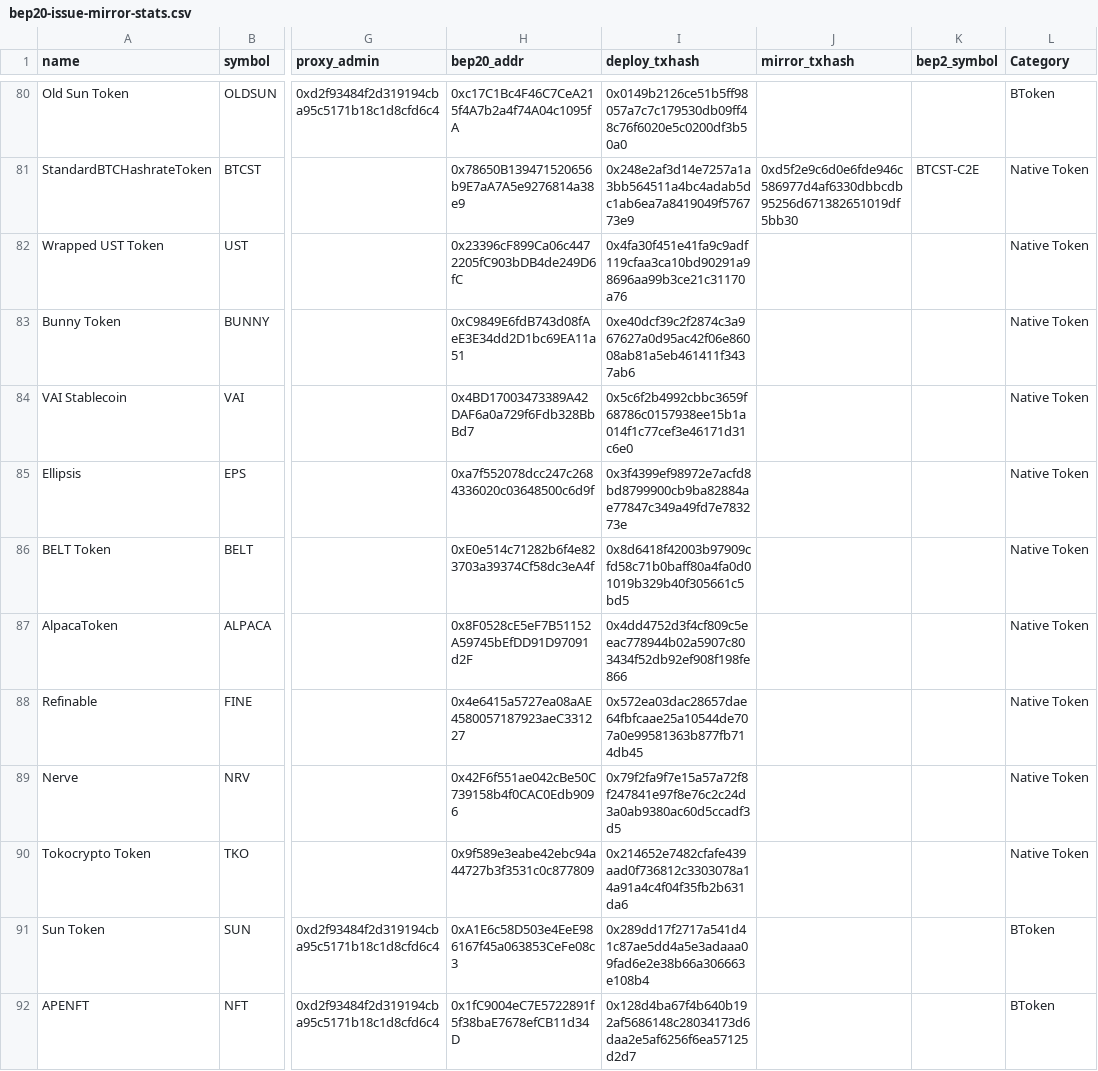
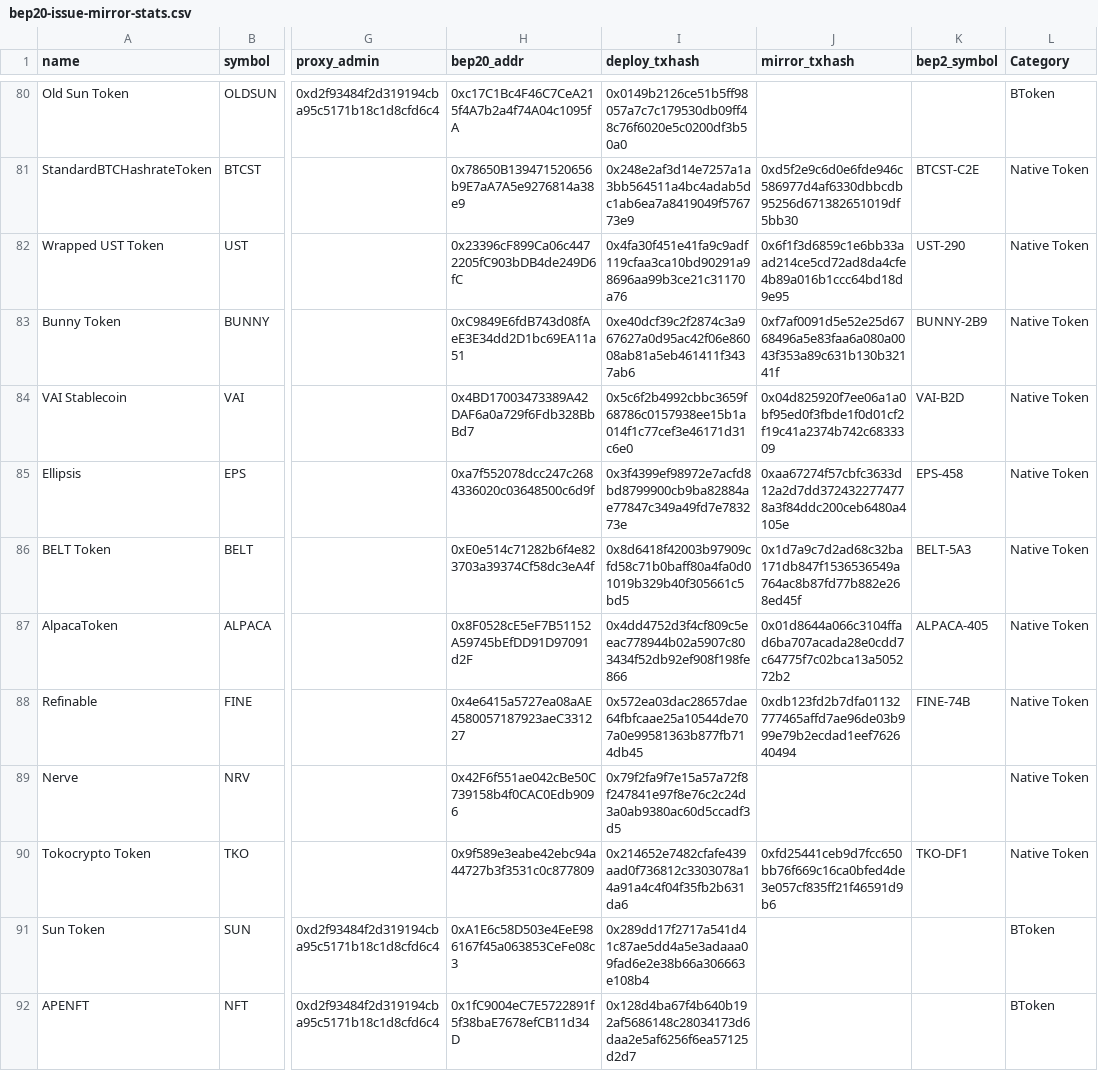
Before and after one commit to bnb-chain/bep20-issue-mirror-stats, a CSV file: bep20-issue-mirror-stats.csv, drawn as a sheet; only a part is shown, gaps mark what is left out; the diff names each change by its address in the sheet, - before the commit and + after, or states it on an @@ line.

Commit message:
update stats

```diff
--- a/bep20-issue-mirror-stats.csv
+++ b/bep20-issue-mirror-stats.csv
-J82 (mirror_txhash): (empty)
+J82 (mirror_txhash): 0x6f1f3d6859c1e6bb33aad214ce5cd72ad8da4cfe4b89a016b1ccc64bd18d9e95
-K82 (bep2_symbol): (empty)
+K82 (bep2_symbol): UST-290
-J83 (mirror_txhash): (empty)
+J83 (mirror_txhash): 0xf7af0091d5e52e25d6768496a5e83faa6a080a0043f353a89c631b130b32141f
-K83 (bep2_symbol): (empty)
+K83 (bep2_symbol): BUNNY-2B9
-J84 (mirror_txhash): (empty)
+J84 (mirror_txhash): 0x04d825920f7ee06a1a0bf95ed0f3fbde1f0d01cf2f19c41a2374b742c6833309
-K84 (bep2_symbol): (empty)
+K84 (bep2_symbol): VAI-B2D
-J85 (mirror_txhash): (empty)
+J85 (mirror_txhash): 0xaa67274f57cbfc3633d12a2d7dd3724322774778a3f84ddc200ceb6480a4105e
-K85 (bep2_symbol): (empty)
+K85 (bep2_symbol): EPS-458
-J86 (mirror_txhash): (empty)
+J86 (mirror_txhash): 0x1d7a9c7d2ad68c32ba171db847f1536536549a764ac8b87fd77b882e268ed45f
-K86 (bep2_symbol): (empty)
+K86 (bep2_symbol): BELT-5A3
-J87 (mirror_txhash): (empty)
+J87 (mirror_txhash): 0x01d8644a066c3104ffad6ba707acada28e0cdd7c64775f7c02bca13a505272b2
-K87 (bep2_symbol): (empty)
+K87 (bep2_symbol): ALPACA-405
-J88 (mirror_txhash): (empty)
+J88 (mirror_txhash): 0xdb123fd2b7dfa01132777465affd7ae96de03b999e79b2ecdad1eef762640494
-K88 (bep2_symbol): (empty)
+K88 (bep2_symbol): FINE-74B
-J90 (mirror_txhash): (empty)
+J90 (mirror_txhash): 0xfd25441ceb9d7fcc650bb76f669c16ca0bfed4de3e057cf835ff21f46591d9b6
-K90 (bep2_symbol): (empty)
+K90 (bep2_symbol): TKO-DF1
```
